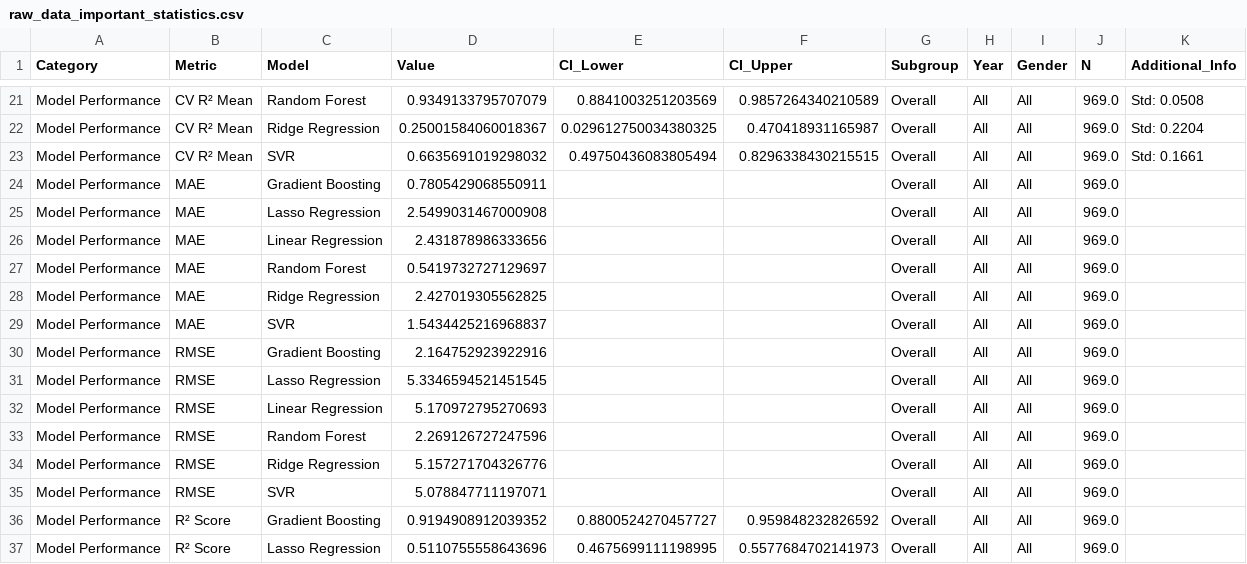
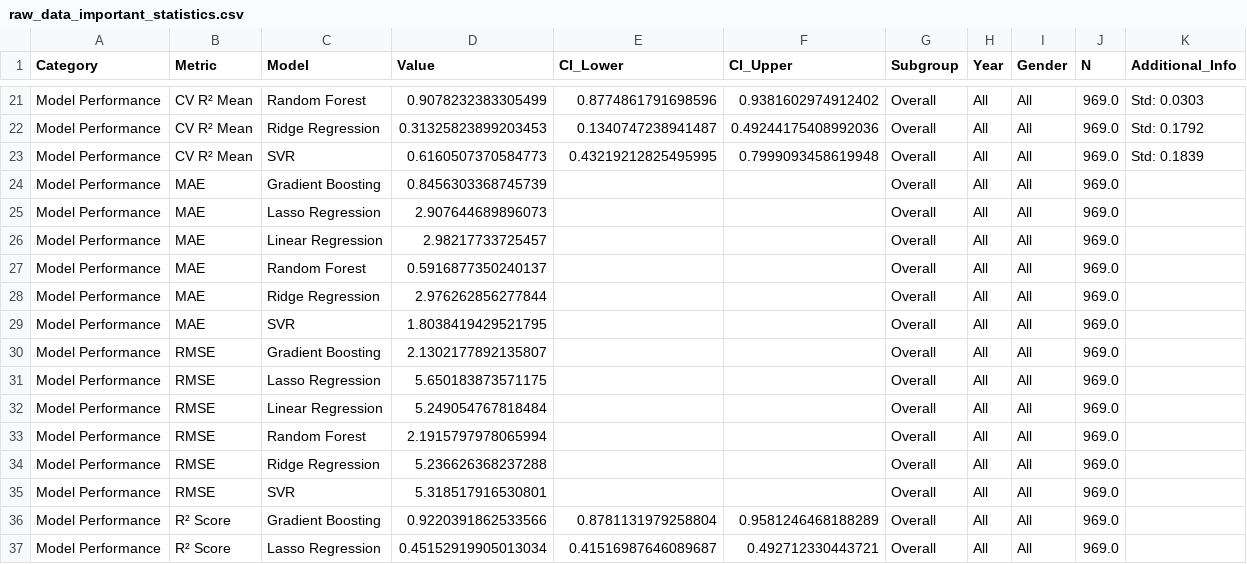
Before and after one commit to National-Running-Club-Database/nrcd_xc_paper, a CSV file: output/raw_data_important_statistics.csv, drawn as a sheet; only a part is shown, gaps mark what is left out; the diff covers the shown part only; the diff names each change by its address in the sheet, - before the commit and + after, or states it on an @@ line.

```diff
--- a/output/raw_data_important_statistics.csv
+++ b/output/raw_data_important_statistics.csv
-D21 (Value): 0.9349133795707079
+D21 (Value): 0.9078232383305499
-E21 (CI_Lower): 0.8841003251203569
+E21 (CI_Lower): 0.8774861791698596
-F21 (CI_Upper): 0.9857264340210589
+F21 (CI_Upper): 0.9381602974912402
-K21 (Additional_Info): Std: 0.0508
+K21 (Additional_Info): Std: 0.0303
-D22 (Value): 0.25001584060018367
+D22 (Value): 0.31325823899203453
-E22 (CI_Lower): 0.029612750034380325
+E22 (CI_Lower): 0.1340747238941487
-F22 (CI_Upper): 0.470418931165987
+F22 (CI_Upper): 0.49244175408992036
-K22 (Additional_Info): Std: 0.2204
+K22 (Additional_Info): Std: 0.1792
-D23 (Value): 0.6635691019298032
+D23 (Value): 0.6160507370584773
-E23 (CI_Lower): 0.49750436083805494
+E23 (CI_Lower): 0.43219212825495995
-F23 (CI_Upper): 0.8296338430215515
+F23 (CI_Upper): 0.7999093458619948
-K23 (Additional_Info): Std: 0.1661
+K23 (Additional_Info): Std: 0.1839
-D24 (Value): 0.7805429068550911
+D24 (Value): 0.8456303368745739
-D25 (Value): 2.5499031467000908
+D25 (Value): 2.907644689896073
-D26 (Value): 2.431878986333656
+D26 (Value): 2.98217733725457
-D27 (Value): 0.5419732727129697
+D27 (Value): 0.5916877350240137
-D28 (Value): 2.427019305562825
+D28 (Value): 2.976262856277844
-D29 (Value): 1.5434425216968837
+D29 (Value): 1.8038419429521795
-D30 (Value): 2.164752923922916
+D30 (Value): 2.1302177892135807
-D31 (Value): 5.3346594521451545
+D31 (Value): 5.650183873571175
-D32 (Value): 5.170972795270693
+D32 (Value): 5.249054767818484
-D33 (Value): 2.269126727247596
+D33 (Value): 2.1915797978065994
-D34 (Value): 5.157271704326776
+D34 (Value): 5.236626368237288
-D35 (Value): 5.078847711197071
+D35 (Value): 5.318517916530801
-D36 (Value): 0.9194908912039352
+D36 (Value): 0.9220391862533566
-E36 (CI_Lower): 0.8800524270457727
+E36 (CI_Lower): 0.8781131979258804
-F36 (CI_Upper): 0.959848232826592
+F36 (CI_Upper): 0.9581246468188289
-D37 (Value): 0.5110755558643696
+D37 (Value): 0.45152919905013034
-E37 (CI_Lower): 0.4675699111198995
+E37 (CI_Lower): 0.41516987646089687
-F37 (CI_Upper): 0.5577684702141973
+F37 (CI_Upper): 0.492712330443721
```
Also changed, not shown: 60 edited cells elsewhere in this file, output/raw_data_feature_importance.csv, output/raw_data_gender_feature_importance_comparison.csv, 20 other files.
